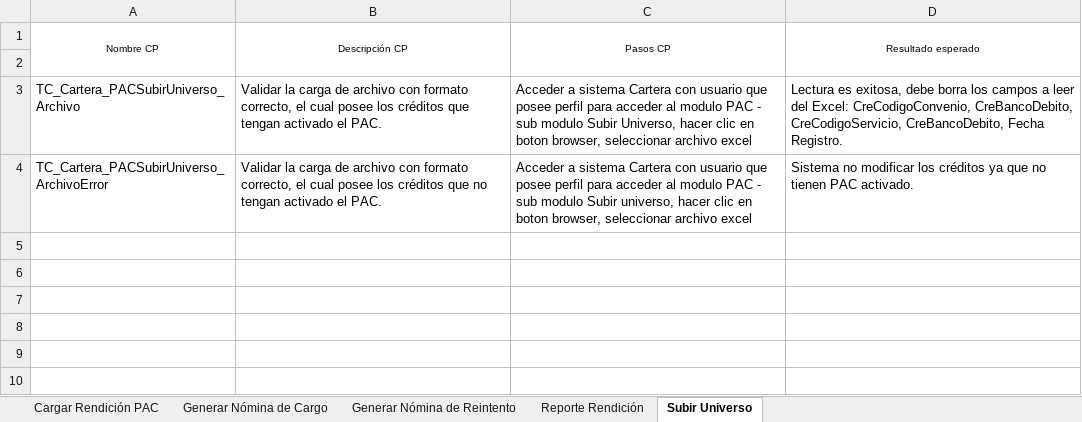
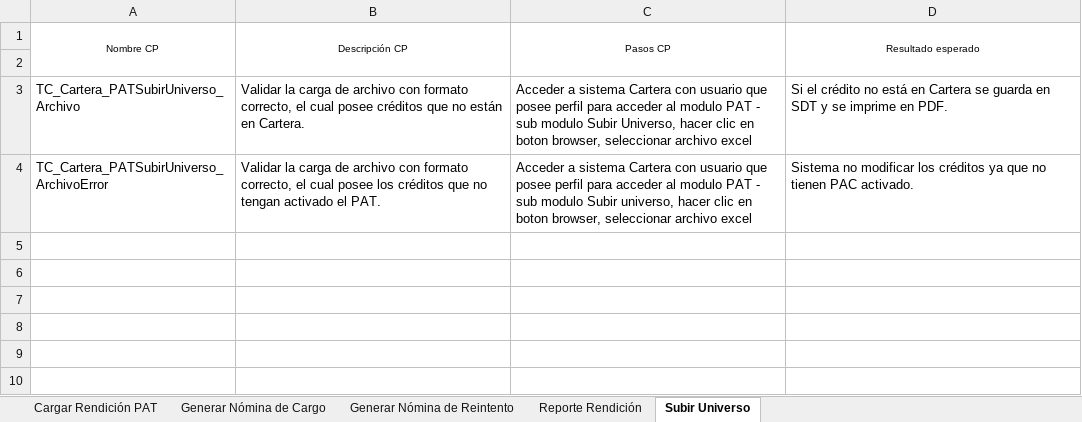
Before and after one commit to mvilches2508/Global-Testing, an Excel workbook: Casos Cartera/PAT.xlsx, sheet Subir Universo, drawn as a sheet; only a part is shown; values as stored, in another font and other column widths than the file's, no borders; the diff names each change by its address in the sheet, - before the commit and + after, or states it on an @@ line.

```diff
--- a/Casos Cartera/PAT.xlsx (sheet Subir Universo)
+++ b/Casos Cartera/PAT.xlsx (sheet Subir Universo)
-sheet tab: Cargar Rendición PAC
+sheet tab: Cargar Rendición PAT
-A3 (Nombre CP): TC_Cartera_PACSubirUniverso_Archivo
+A3 (Nombre CP): TC_Cartera_PATSubirUniverso_Archivo
-B3 (Descripción CP): …cual posee los créditos que tengan activado el PAC.
+B3 (Descripción CP): …cual posee créditos que no están en Cartera.
-C3 (Pasos CP): …al modulo PAC - sub…
+C3 (Pasos CP): …al modulo PAT - sub…
-D3 (Resultado esperado): Lectura es exitosa, debe borra los campos a leer del Excel: CreCodigoConvenio, CreBancoDebito, CreCodigoServicio, CreBancoDebito, Fecha Registro.
+D3 (Resultado esperado): Si el crédito no está en Cartera se guarda en SDT y se imprime en PDF.
-A4 (Nombre CP): TC_Cartera_PACSubirUniverso_ArchivoError
+A4 (Nombre CP): TC_Cartera_PATSubirUniverso_ArchivoError
-B4 (Descripción CP): …activado el PAC.
+B4 (Descripción CP): …activado el PAT.
-C4 (Pasos CP): …al modulo PAC - sub…
+C4 (Pasos CP): …al modulo PAT - sub…
```
Also changed, not shown: sheet Cargar Rendición PAT, sheet Reporte Rendición, sheet Generar Nómina de Cargo, sheet Generar Nómina de Reintento.
